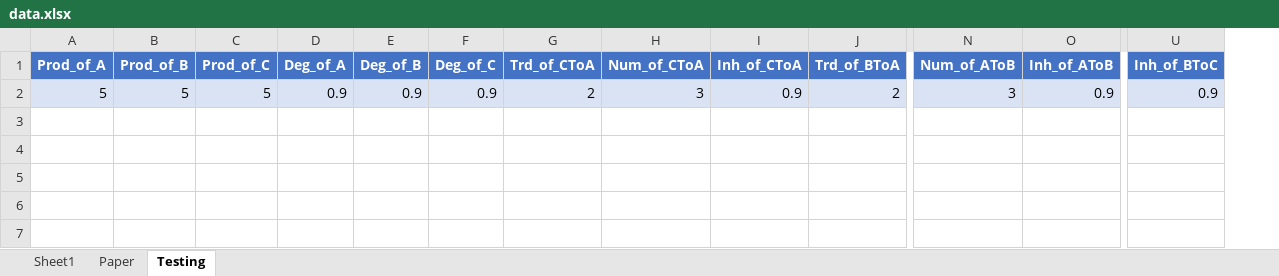
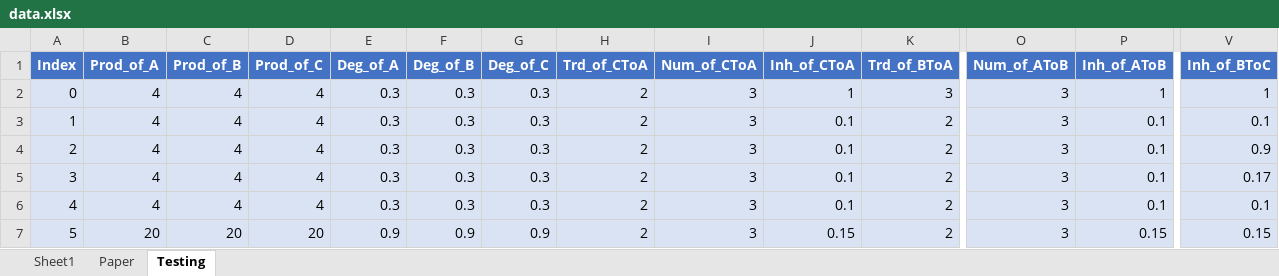
Before and after one commit to Divyoj-Singh/Spatial_GRN, an Excel workbook: Figure 3/data.xlsx, sheet Testing, drawn as a sheet; only a part is shown, gaps mark what is left out; values as stored, in another font and other column widths than the file's, no borders; conditional formats and table styles not drawn; addresses are those after the commit; rows hold the shown columns only; the diff names each change by its address in the sheet, - before the commit and + after, or states it on an @@ line.

```diff
--- a/Figure 3/data.xlsx (sheet Testing)
+++ b/Figure 3/data.xlsx (sheet Testing)
+column A (Index), row 3: 1
+row 2: 0 | 4 | 4 | 4 | 0.3 | 0.3 | 0.3 | 2 | 3 | 1 | 3 | 3 | 1 | 1
-B3 (Prod_of_A): 5
+B3 (Prod_of_A): 4
-C3 (Prod_of_B): 5
+C3 (Prod_of_B): 4
-D3 (Prod_of_C): 5
+D3 (Prod_of_C): 4
-E3 (Deg_of_A): 0.9
+E3 (Deg_of_A): 0.3
-F3 (Deg_of_B): 0.9
+F3 (Deg_of_B): 0.3
-G3 (Deg_of_C): 0.9
+G3 (Deg_of_C): 0.3
-J3 (Inh_of_CToA): 0.9
+J3 (Inh_of_CToA): 0.1
-P3 (Inh_of_AToB): 0.9
+P3 (Inh_of_AToB): 0.1
-V3 (Inh_of_BToC): 0.9
+V3 (Inh_of_BToC): 0.1
+row 4: 2 | 4 | 4 | 4 | 0.3 | 0.3 | 0.3 | 2 | 3 | 0.1 | 2 | 3 | 0.1 | 0.9
+row 5: 3 | 4 | 4 | 4 | 0.3 | 0.3 | 0.3 | 2 | 3 | 0.1 | 2 | 3 | 0.1 | 0.17
+row 6: 4 | 4 | 4 | 4 | 0.3 | 0.3 | 0.3 | 2 | 3 | 0.1 | 2 | 3 | 0.1 | 0.1
+row 7: 5 | 20 | 20 | 20 | 0.9 | 0.9 | 0.9 | 2 | 3 | 0.15 | 2 | 3 | 0.15 | 0.15
```
Also changed, not shown: sheet Paper, formulas that keep their value, 37 other files.
